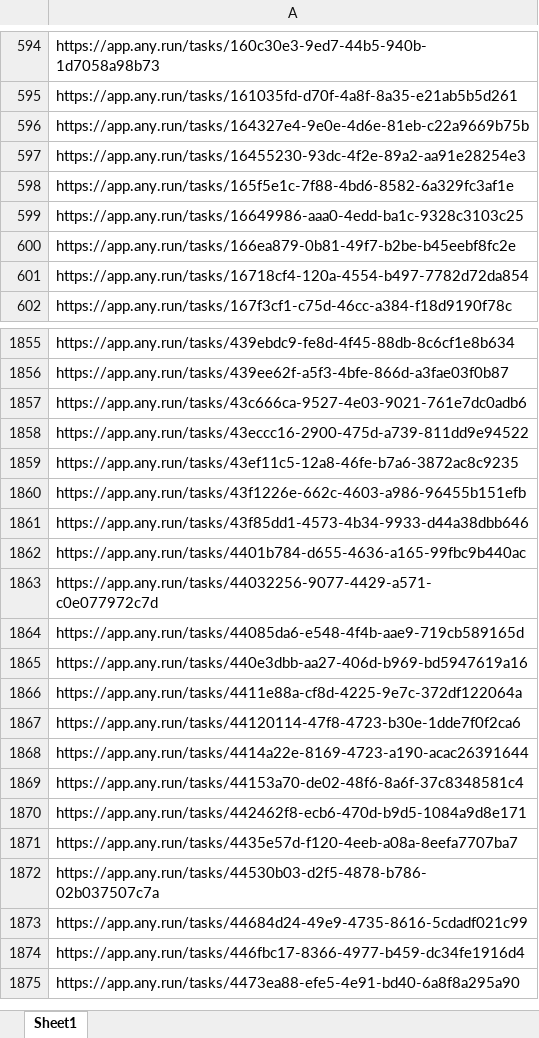
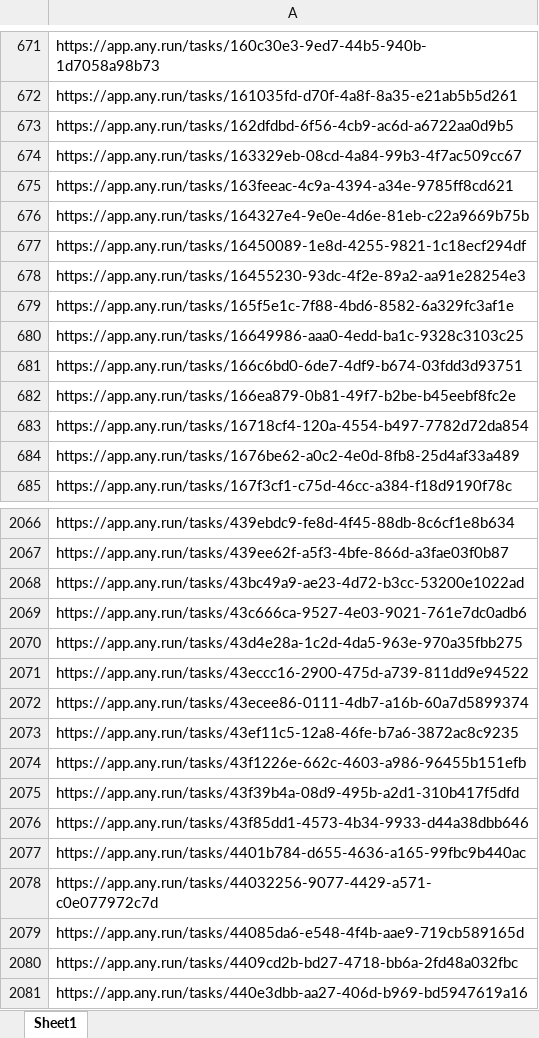
Before and after one commit to ameerhamza-malik/ScraperAnyRun, an Excel workbook: reports.xlsx, sheet Sheet1, drawn as a sheet; only a part is shown, gaps mark what is left out; the shorter side is filled out with more unchanged rows; values as stored, in another font and other column widths than the file's, no borders; the diff covers the shown part only; the diff names each change by its address in the sheet, - before the commit and + after, or states it on an @@ line.

```diff
--- a/reports.xlsx (sheet Sheet1)
+++ b/reports.xlsx (sheet Sheet1)
+row 673: https://app.any.run/tasks/162dfdbd-6f56-4cb9-ac6d-a6722aa0d9b5
+row 674: https://app.any.run/tasks/163329eb-08cd-4a84-99b3-4f7ac509cc67
+row 675: https://app.any.run/tasks/163feeac-4c9a-4394-a34e-9785ff8cd621
+row 677: https://app.any.run/tasks/16450089-1e8d-4255-9821-1c18ecf294df
+row 681: https://app.any.run/tasks/166c6bd0-6de7-4df9-b674-03fdd3d93751
+row 684: https://app.any.run/tasks/1676be62-a0c2-4e0d-8fb8-25d4af33a489
+row 2068: https://app.any.run/tasks/43bc49a9-ae23-4d72-b3cc-53200e1022ad
+row 2070: https://app.any.run/tasks/43d4e28a-1c2d-4da5-963e-970a35fbb275
+row 2072: https://app.any.run/tasks/43ecee86-0111-4db7-a16b-60a7d5899374
+row 2075: https://app.any.run/tasks/43f39b4a-08d9-495b-a2d1-310b417f5dfd
+row 2080: https://app.any.run/tasks/4409cd2b-bd27-4718-bb6a-2fd48a032fbc
```
Also changed, not shown: 836 added rows elsewhere in this sheet, 4 other files.
